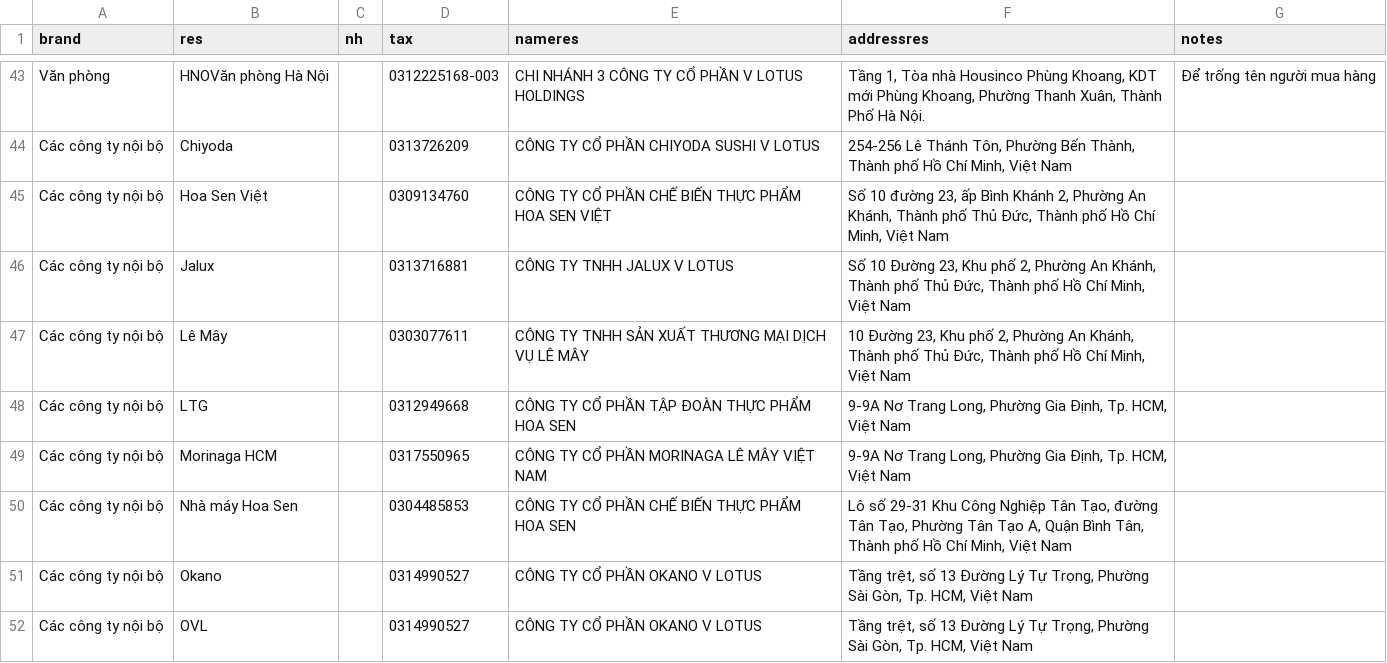
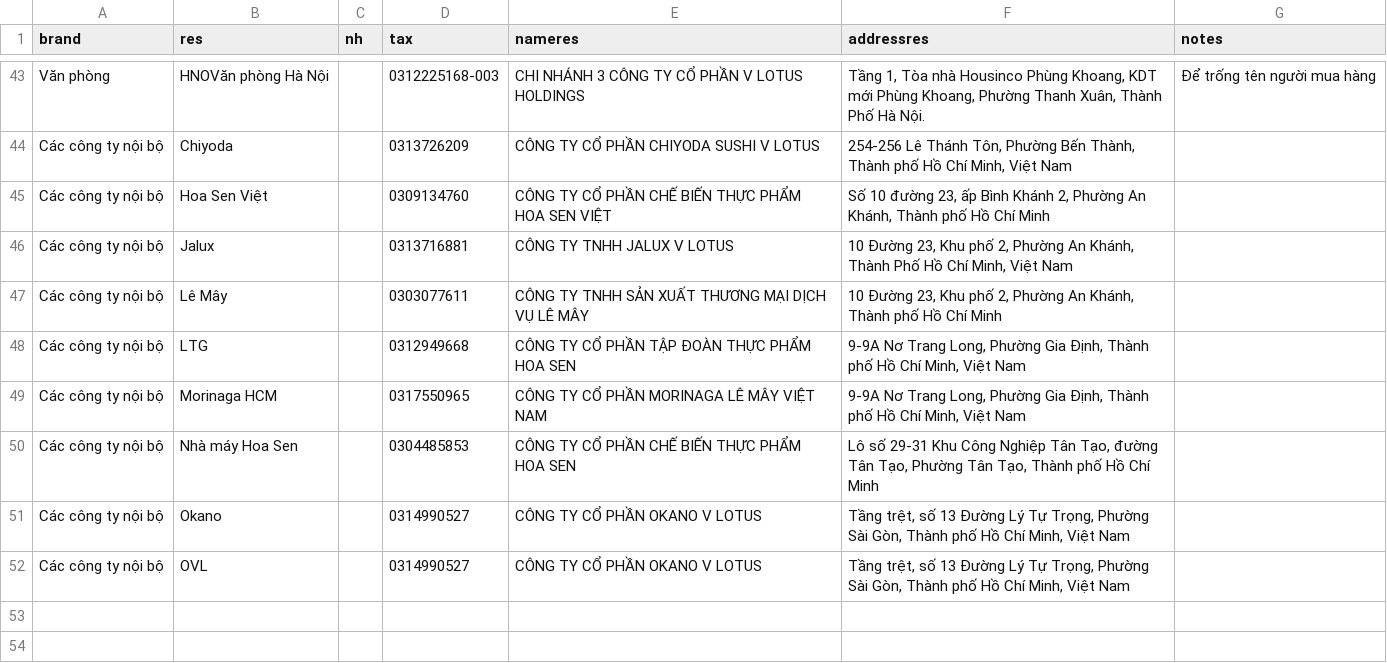
Before and after one commit to zawnnn/xhdlotus, a CSV file: restaurants.csv, drawn as a sheet; only a part is shown, gaps mark what is left out.

Commit message:
Update restaurants.csv

```diff
--- a/restaurants.csv
+++ b/restaurants.csv
@@ -63,9 +63,9 @@ Văn phòng,HNOVăn phòng Hà Nội,,0312225168-003,CHI NHÁNH 3 CÔNG TY CỔ
 Các công ty nội bộ,Chiyoda,,0313726209,CÔNG TY CỔ PHẦN CHIYODA SUSHI V LOTUS,"254-256 Lê Thánh Tôn, Phường Bến Thành, Thành phố Hồ Chí Minh, Việt Nam",
-Các công ty nội bộ,Hoa Sen Việt,,0309134760,CÔNG TY CỔ PHẦN CHẾ BIẾN THỰC PHẨM HOA SEN VIỆT,"Số 10 đường 23, ấp Bình Khánh 2, Phường An Khánh, Thành phố Thủ Đức, Thành phố Hồ Chí Minh, Việt Nam",
-Các công ty nội bộ,Jalux,,0313716881,CÔNG TY TNHH JALUX V LOTUS,"Số 10 Đường 23, Khu phố 2, Phường An Khánh, Thành phố Thủ Đức, Thành phố Hồ Chí Minh, Việt Nam",
-Các công ty nội bộ,Lê Mây,,0303077611,CÔNG TY TNHH SẢN XUẤT THƯƠNG MẠI DỊCH VỤ LÊ MÂY,"10 Đường 23, Khu phố 2, Phường An Khánh, Thành phố Thủ Đức, Thành phố Hồ Chí Minh, Việt Nam",
-Các công ty nội bộ,LTG,,0312949668,CÔNG TY CỔ PHẦN TẬP ĐOÀN THỰC PHẨM HOA SEN,"9-9A Nơ Trang Long, Phường Gia Định, Tp. HCM, Việt Nam",
-Các công ty nội bộ,Morinaga HCM,,0317550965,CÔNG TY CỔ PHẦN MORINAGA LÊ MÂY VIỆT NAM,"9-9A Nơ Trang Long, Phường Gia Định, Tp. HCM, Việt Nam",
-Các công ty nội bộ,Nhà máy Hoa Sen,,0304485853,CÔNG TY CỔ PHẦN CHẾ BIẾN THỰC PHẨM HOA SEN,"Lô số 29-31 Khu Công Nghiệp Tân Tạo, đường Tân Tạo, Phường Tân Tạo A, Quận Bình Tân, Thành phố Hồ Chí Minh, Việt Nam",
-Các công ty nội bộ,Okano,,0314990527,CÔNG TY CỔ PHẦN OKANO V LOTUS,"Tầng trệt, số 13 Đường Lý Tự Trọng, Phường Sài Gòn, Tp. HCM, Việt Nam",
-Các công ty nội bộ,OVL,,0314990527,CÔNG TY CỔ PHẦN OKANO V LOTUS,"Tầng trệt, số 13 Đường Lý Tự Trọng, Phường Sài Gòn, Tp. HCM, Việt Nam",
+Các công ty nội bộ,Hoa Sen Việt,,0309134760,CÔNG TY CỔ PHẦN CHẾ BIẾN THỰC PHẨM HOA SEN VIỆT,"Số 10 đường 23, ấp Bình Khánh 2, Phường An Khánh, Thành phố Hồ Chí Minh",
+Các công ty nội bộ,Jalux,,0313716881,CÔNG TY TNHH JALUX V LOTUS,"10 Đường 23, Khu phố 2, Phường An Khánh, Thành Phố Hồ Chí Minh, Việt Nam",
+Các công ty nội bộ,Lê Mây,,0303077611,CÔNG TY TNHH SẢN XUẤT THƯƠNG MẠI DỊCH VỤ LÊ MÂY,"10 Đường 23, Khu phố 2, Phường An Khánh, Thành phố Hồ Chí Minh",
+Các công ty nội bộ,LTG,,0312949668,CÔNG TY CỔ PHẦN TẬP ĐOÀN THỰC PHẨM HOA SEN,"9-9A Nơ Trang Long, Phường Gia Định, Thành phố Hồ Chí Minh, Việt Nam",
+Các công ty nội bộ,Morinaga HCM,,0317550965,CÔNG TY CỔ PHẦN MORINAGA LÊ MÂY VIỆT NAM,"9-9A Nơ Trang Long, Phường Gia Định, Thành phố Hồ Chí Minh, Việt Nam",
+Các công ty nội bộ,Nhà máy Hoa Sen,,0304485853,CÔNG TY CỔ PHẦN CHẾ BIẾN THỰC PHẨM HOA SEN,"Lô số 29-31 Khu Công Nghiệp Tân Tạo, đường Tân Tạo, Phường Tân Tạo, Thành phố Hồ Chí Minh",
+Các công ty nội bộ,Okano,,0314990527,CÔNG TY CỔ PHẦN OKANO V LOTUS,"Tầng trệt, số 13 Đường Lý Tự Trọng, Phường Sài Gòn, Thành phố Hồ Chí Minh, Việt Nam",
+Các công ty nội bộ,OVL,,0314990527,CÔNG TY CỔ PHẦN OKANO V LOTUS,"Tầng trệt, số 13 Đường Lý Tự Trọng, Phường Sài Gòn, Thành phố Hồ Chí Minh, Việt Nam",
```
